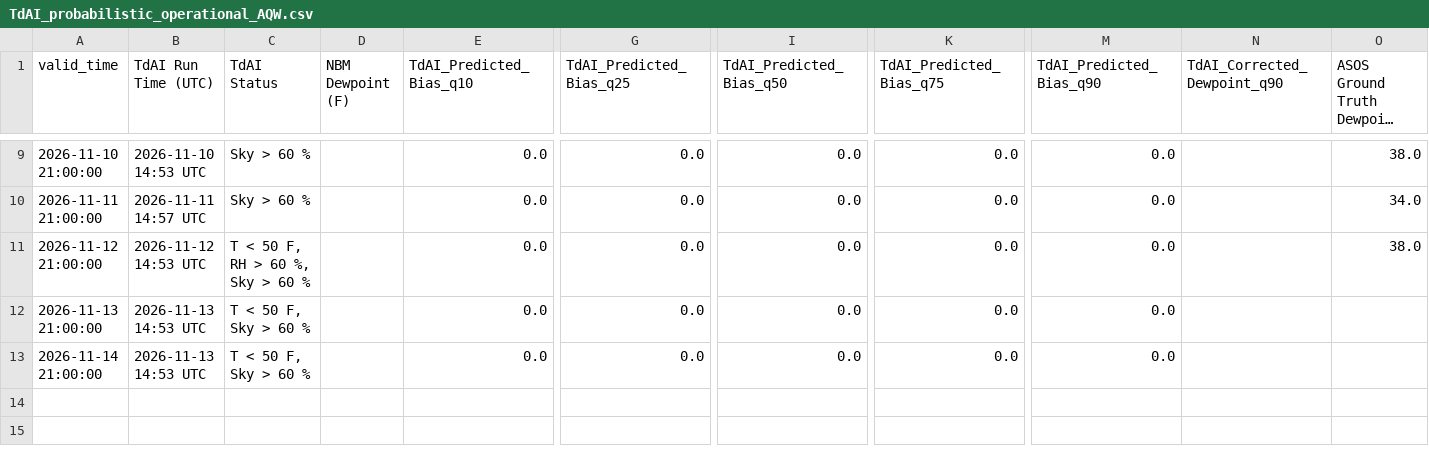
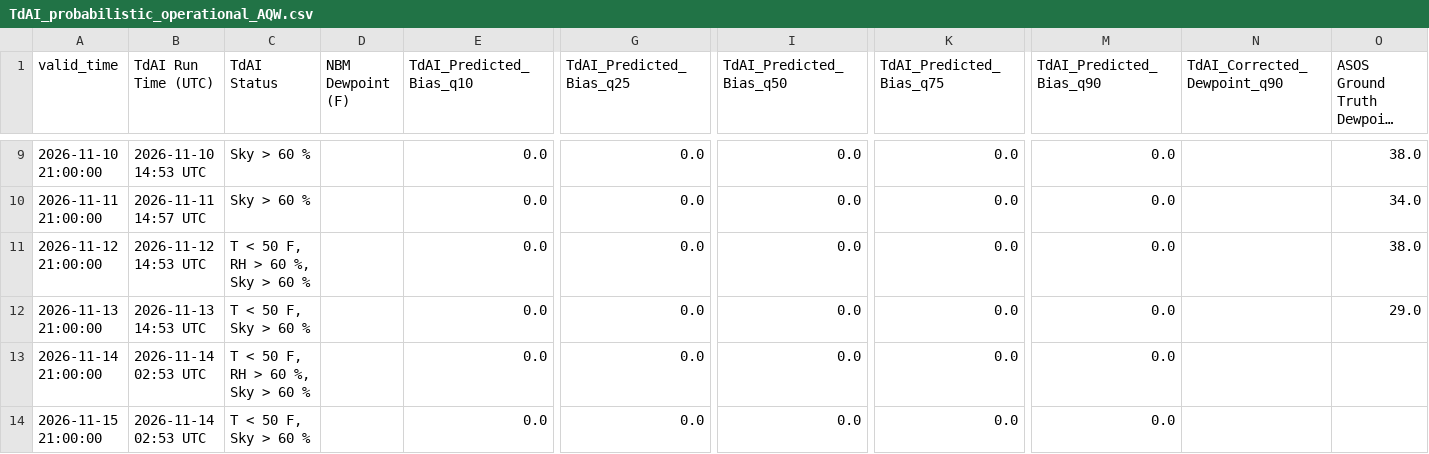
Before and after one commit to sean838432/TdAI, a CSV file: probabilistic_output/TdAI_probabilistic_operational_AQW.csv, drawn as a sheet; only a part is shown, gaps mark what is left out; long unchanged cells end in …; rows hold the shown columns only; the diff names each change by its address in the sheet, - before the commit and + after, or states it on an @@ line.

```diff
--- a/probabilistic_output/TdAI_probabilistic_operational_AQW.csv
+++ b/probabilistic_output/TdAI_probabilistic_operational_AQW.csv
-O12 (ASOS Ground Truth Dewpoint (F)): (empty)
+O12 (ASOS Ground Truth Dewpoint (F)): 29.0
-B13 (TdAI Run Time (UTC)): 2026-11-13 14:53 UTC
+B13 (TdAI Run Time (UTC)): 2026-11-14 02:53 UTC
-C13 (TdAI Status): T < 50 F, Sky > 60 %
+C13 (TdAI Status): T < 50 F, RH > 60 %, Sky > 60 %
+row 14: 2026-11-15 21:00:00 | 2026-11-14 02:53 UTC | T < 50 F, Sky > 60 % |  | 0.0 | 0.0 | 0.0 | 0.0 | 0.0
```
Also changed, not shown: probabilistic_output/TdAI_probabilistic_operational_BGR.csv, probabilistic_output/TdAI_probabilistic_operational_BML.csv, 57 other files.
